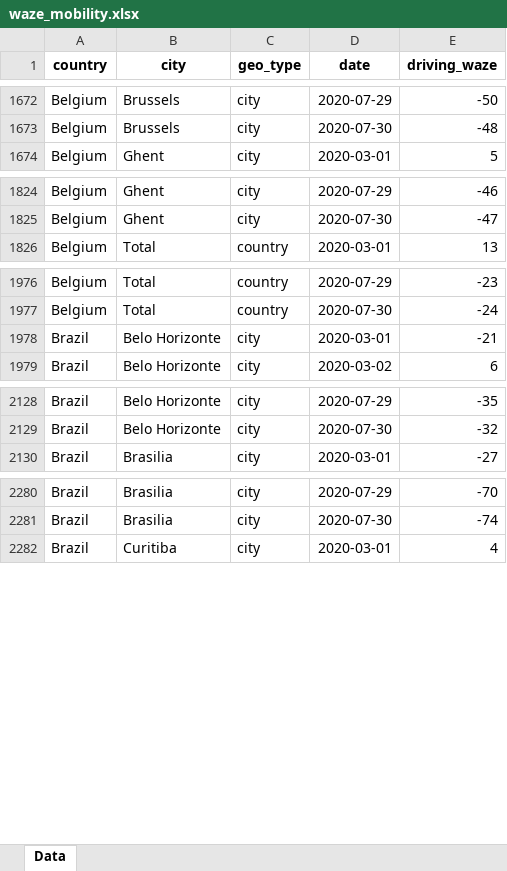
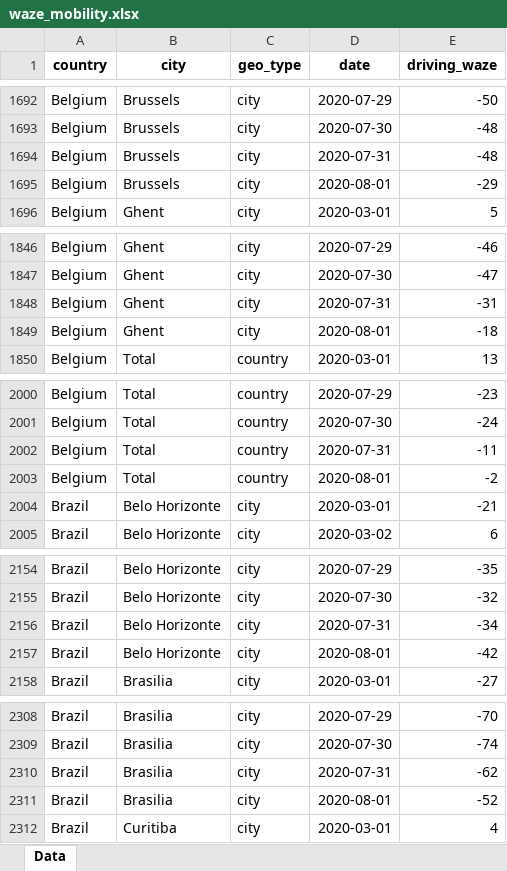
Before and after one commit to ActiveConclusion/COVID19_mobility, an Excel workbook: waze_reports/waze_mobility.xlsx, sheet Data, drawn as a sheet; only a part is shown, gaps mark what is left out; values as stored, in another font and other column widths than the file's, no borders; the diff covers the shown part only; the diff names each change by its address in the sheet, - before the commit and + after, or states it on an @@ line.

Commit message:
Add detailed Google reports
- add report for Brazil
- add reports by world regions (Europe, Asia+Africa, America+Oceania)
- update other data

```diff
--- a/waze_reports/waze_mobility.xlsx (sheet Data)
+++ b/waze_reports/waze_mobility.xlsx (sheet Data)
+row 1694: Belgium | Brussels | city | 2020-07-31 | -48
+row 1695: Belgium | Brussels | city | 2020-08-01 | -29
+row 1848: Belgium | Ghent | city | 2020-07-31 | -31
+row 1849: Belgium | Ghent | city | 2020-08-01 | -18
+row 2002: Belgium | Total | country | 2020-07-31 | -11
+row 2003: Belgium | Total | country | 2020-08-01 | -2
+row 2156: Brazil | Belo Horizonte | city | 2020-07-31 | -34
+row 2157: Brazil | Belo Horizonte | city | 2020-08-01 | -42
+row 2310: Brazil | Brasilia | city | 2020-07-31 | -62
+row 2311: Brazil | Brasilia | city | 2020-08-01 | -52
```
Also changed, not shown: 362 added rows elsewhere in this sheet, 24 other files.
